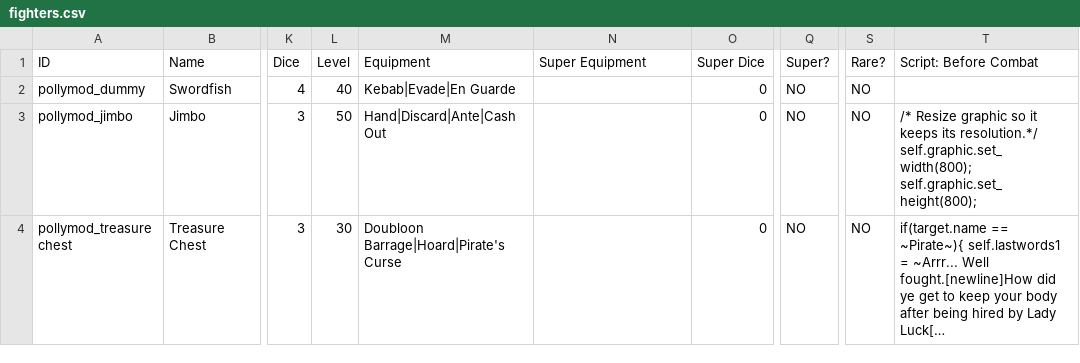
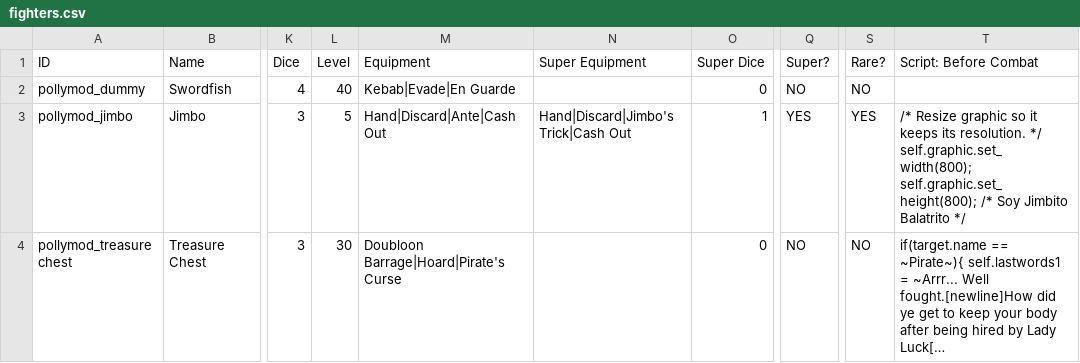
Before and after one commit to Polly224/pollymod, a CSV file: _append/data/text/fighters.csv, drawn as a sheet; only a part is shown, gaps mark what is left out; long unchanged cells end in …; the diff covers the shown part only; the diff names each change by its address in the sheet, - before the commit and + after, or states it on an @@ line.

```diff
--- a/_append/data/text/fighters.csv
+++ b/_append/data/text/fighters.csv
-L3 (Level): 50
+L3 (Level): 5
-N3 (Super Equipment): (empty)
+N3 (Super Equipment): Hand|Discard|Jimbo's Trick|Cash Out
-O3 (Super Dice): 0
+O3 (Super Dice): 1
-Q3 (Super?): NO
+Q3 (Super?): YES
-S3 (Rare?): NO
+S3 (Rare?): YES
-T3 (Script: Before Combat): …keeps its resolution.*/ self.graphic.set_width(800); self.graphic.set_height(800);
+T3 (Script: Before Combat): …keeps its resolution. */ self.graphic.set_width(800); self.graphic.set_height(800); /* Soy Jimbito Balatrito */
```
Also changed, not shown: 1 added row and 2 edited cells elsewhere in this file, _append/data/text/equipment.csv, _append/data/text/skills.csv, 11 other files.
